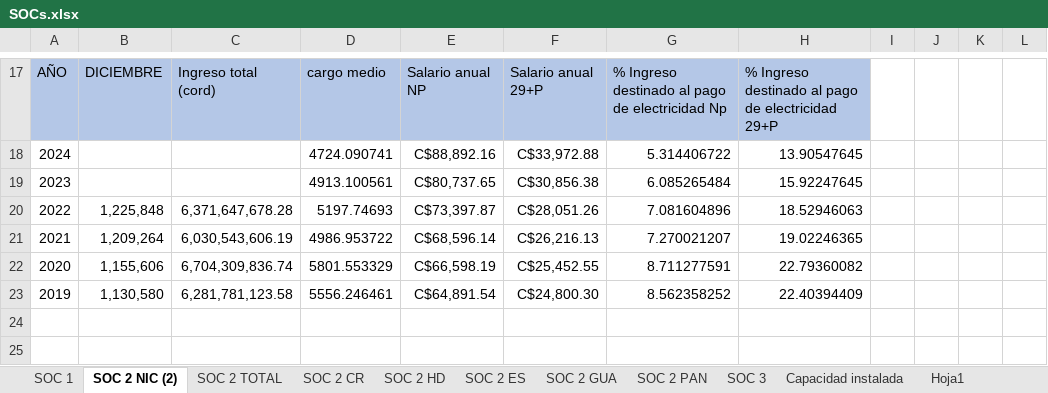
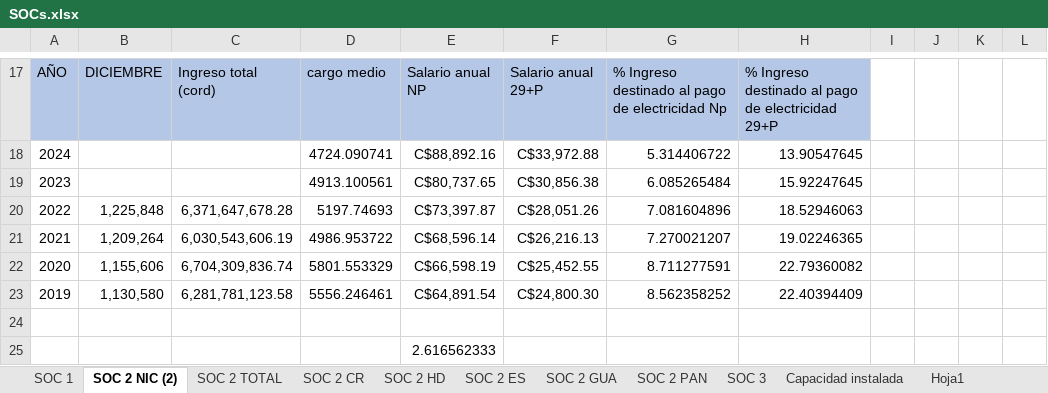
Before and after one commit to giovanni-serrano/siepac-analysis, an Excel workbook: data/raw_equipo/SOCs.xlsx, sheet SOC 2 NIC (2), drawn as a sheet; only a part is shown, gaps mark what is left out; values as stored, in another font and other column widths than the file's, no borders; the diff names each change by its address in the sheet, - before the commit and + after, or states it on an @@ line.

```diff
--- a/data/raw_equipo/SOCs.xlsx (sheet SOC 2 NIC (2))
+++ b/data/raw_equipo/SOCs.xlsx (sheet SOC 2 NIC (2))
+row 24: (empty)
+row 25:  |  |  |  | 2.616562333
```
Also changed, not shown: sheet SOC 2 ES, sheet SOC 2 PAN, sheet SOC 2 TOTAL, sheet SOC 2 HD, sheet SOC 2 GUA, sheet SOC 2 CR, data/processed/indicadores_ECO_SIEPAC.xlsx, data/processed/indicadores_ENV_SIEPAC.xlsx, 3 other files.
